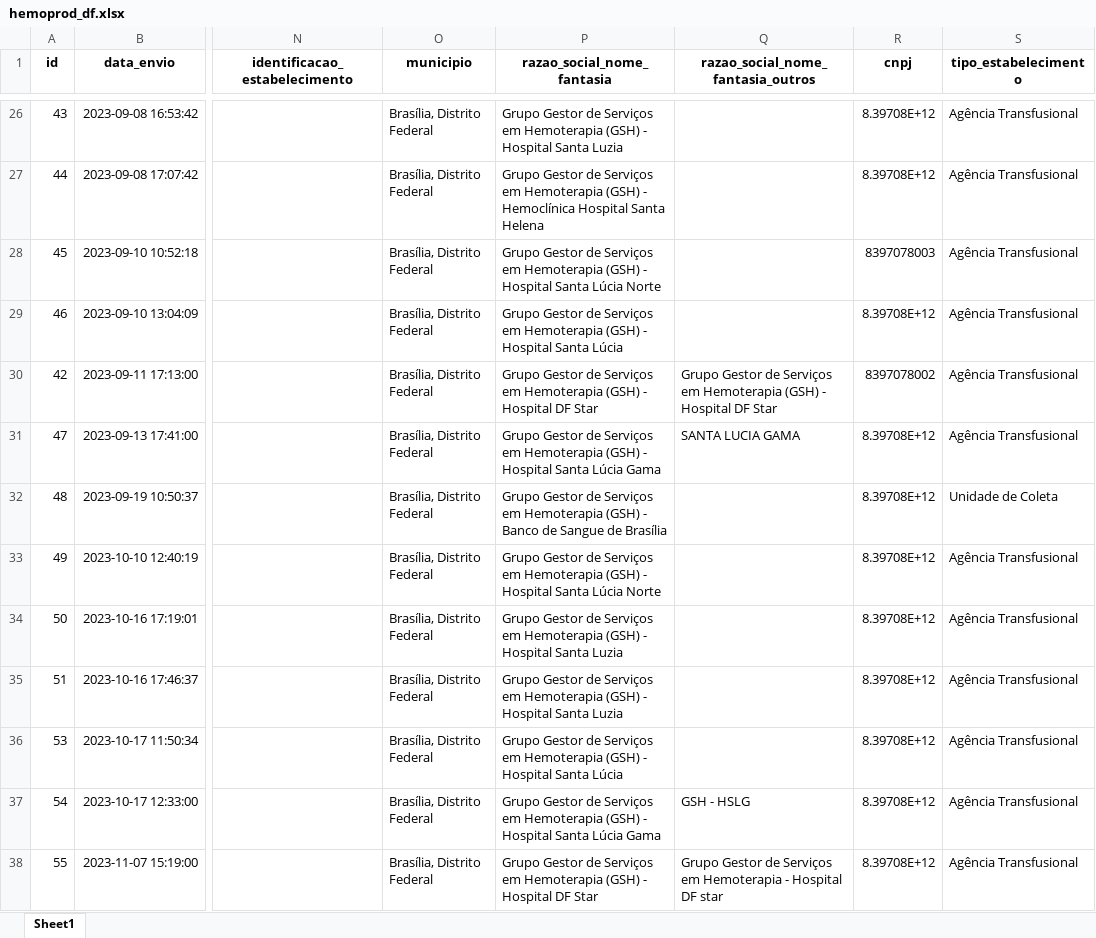
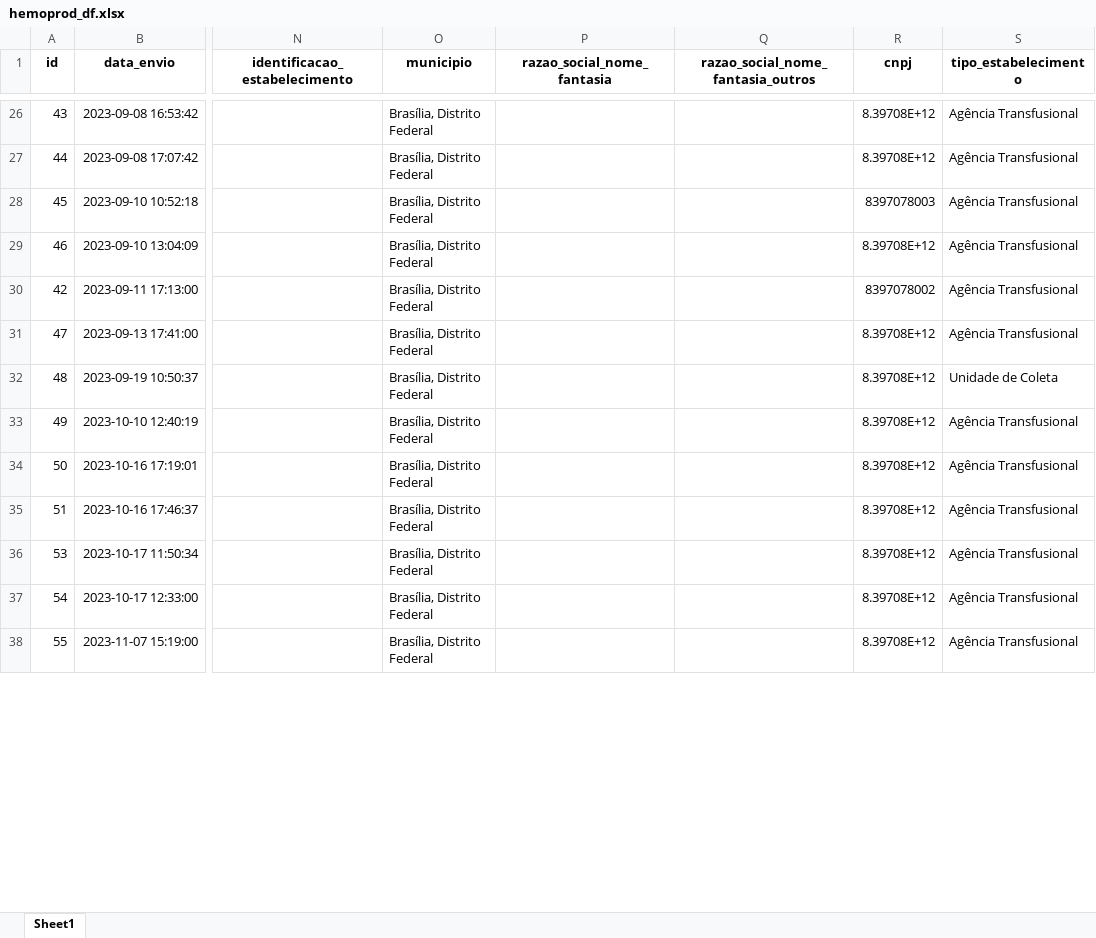
Before and after one commit to VictorVirgolino/hemodata, an Excel workbook: dados_processados/hemoprod_df.xlsx, sheet Sheet1, drawn as a sheet; only a part is shown, gaps mark what is left out; values as stored, in another font and other column widths than the file's, no borders; the diff covers the shown part only; the diff names each change by its address in the sheet, - before the commit and + after, or states it on an @@ line.

```diff
--- a/dados_processados/hemoprod_df.xlsx (sheet Sheet1)
+++ b/dados_processados/hemoprod_df.xlsx (sheet Sheet1)
-P26 (razao_social_nome_fantasia): Grupo Gestor de Serviços em Hemoterapia (GSH) - Hospital Santa Luzia
+P26 (razao_social_nome_fantasia): (empty)
-P27 (razao_social_nome_fantasia): Grupo Gestor de Serviços em Hemoterapia (GSH) - Hemoclínica Hospital Santa Helena
+P27 (razao_social_nome_fantasia): (empty)
-P28 (razao_social_nome_fantasia): Grupo Gestor de Serviços em Hemoterapia (GSH) - Hospital Santa Lúcia Norte
+P28 (razao_social_nome_fantasia): (empty)
-P29 (razao_social_nome_fantasia): Grupo Gestor de Serviços em Hemoterapia (GSH) - Hospital Santa Lúcia
+P29 (razao_social_nome_fantasia): (empty)
-P30 (razao_social_nome_fantasia): Grupo Gestor de Serviços em Hemoterapia (GSH) - Hospital DF Star
+P30 (razao_social_nome_fantasia): (empty)
-Q30: Grupo Gestor de Serviços em Hemoterapia (GSH) - Hospital DF Star
+Q30: (empty)
-P31 (razao_social_nome_fantasia): Grupo Gestor de Serviços em Hemoterapia (GSH) - Hospital Santa Lúcia Gama
+P31 (razao_social_nome_fantasia): (empty)
-Q31: SANTA LUCIA GAMA
+Q31: (empty)
-P32 (razao_social_nome_fantasia): Grupo Gestor de Serviços em Hemoterapia (GSH) - Banco de Sangue de Brasília
+P32 (razao_social_nome_fantasia): (empty)
-P33 (razao_social_nome_fantasia): Grupo Gestor de Serviços em Hemoterapia (GSH) - Hospital Santa Lúcia Norte
+P33 (razao_social_nome_fantasia): (empty)
-P34:P35 (razao_social_nome_fantasia): Grupo Gestor de Serviços em Hemoterapia (GSH) - Hospital Santa Luzia
+P34:P35 (razao_social_nome_fantasia): (empty)
-P36 (razao_social_nome_fantasia): Grupo Gestor de Serviços em Hemoterapia (GSH) - Hospital Santa Lúcia
+P36 (razao_social_nome_fantasia): (empty)
-P37 (razao_social_nome_fantasia): Grupo Gestor de Serviços em Hemoterapia (GSH) - Hospital Santa Lúcia Gama
+P37 (razao_social_nome_fantasia): (empty)
-Q37: GSH - HSLG
+Q37: (empty)
-P38 (razao_social_nome_fantasia): Grupo Gestor de Serviços em Hemoterapia (GSH) - Hospital DF Star
+P38 (razao_social_nome_fantasia): (empty)
-Q38: Grupo Gestor de Serviços em Hemoterapia - Hospital DF star
+Q38: (empty)
```
Also changed, not shown: 195 edited cells elsewhere in this sheet, dados_processados/hemoprod_ce.xlsx, dados_processados/hemoprod_go.xlsx, 31 other files.
